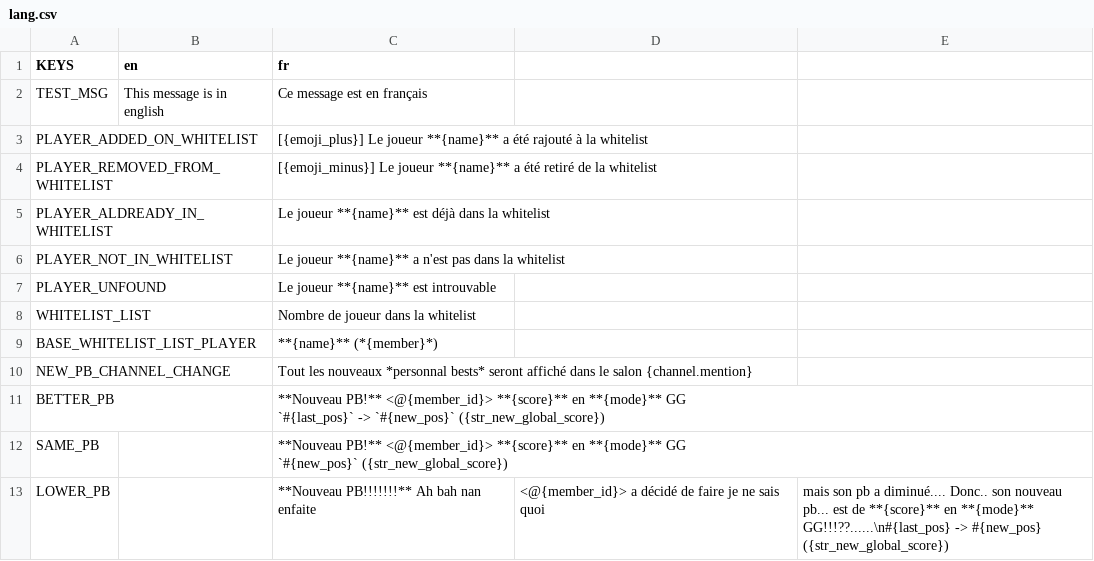
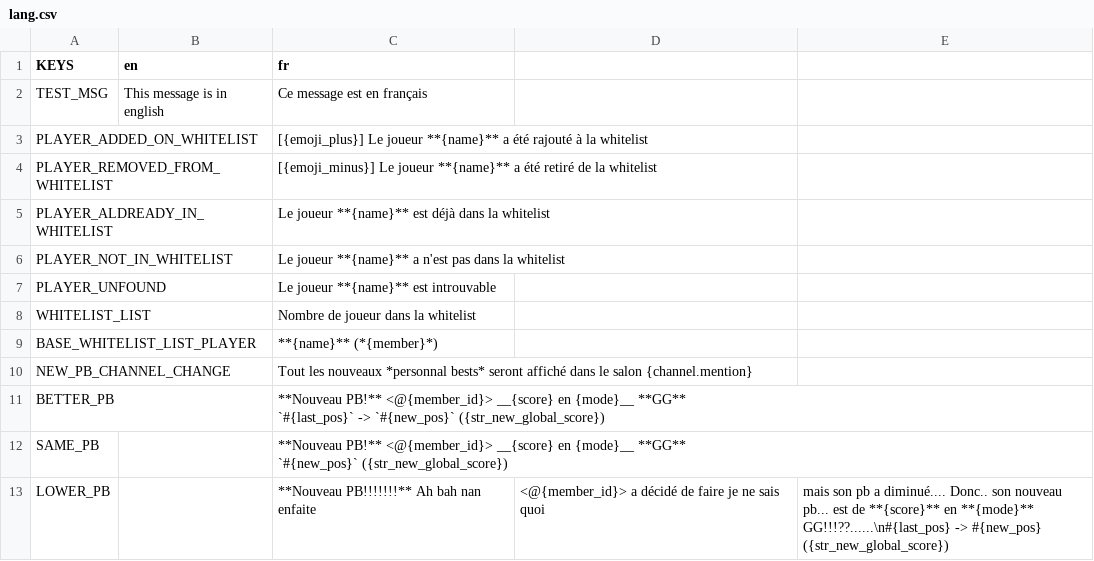
Before and after one commit to Dams4K/FrenchMCPlayHDBridgers, a CSV file: utils/lang/lang.csv, drawn as a sheet.

Commit message:
lang

```diff
--- a/utils/lang/lang.csv
+++ b/utils/lang/lang.csv
@@ -10,6 +10,6 @@ BASE_WHITELIST_LIST_PLAYER,,**{name}** (*{member}*),,
 NEW_PB_CHANNEL_CHANGE,,Tout les nouveaux *personnal bests* seront affiché dans le salon {channel.mention},,
-BETTER_PB,,"**Nouveau PB!** <@{member_id}> **{score}** en **{mode}** GG
-`#{last_pos}` -> `#{new_pos}` ({str_new_global_score})",,
-SAME_PB,,"**Nouveau PB!** <@{member_id}> **{score}** en **{mode}** GG
-`#{new_pos}` ({str_new_global_score})",,
+BETTER_PB,,"**Nouveau PB!** <@{member_id}> __{score} en {mode}__ **GG**
+`#{last_pos}` -> `#{new_pos}` ({str_new_global_score})",,
+SAME_PB,,"**Nouveau PB!** <@{member_id}> __{score} en {mode}__ **GG**
+`#{new_pos}` ({str_new_global_score})",,
 LOWER_PB,,**Nouveau PB!!!!!!!** Ah bah nan enfaite, <@{member_id}> a décidé de faire je ne sais quoi, mais son pb a diminué.... Donc.. son nouveau pb... est de **{score}** en **{mode}** GG!!!??......\n#{last_pos} -> #{new_pos} ({str_new_global_score})
```
